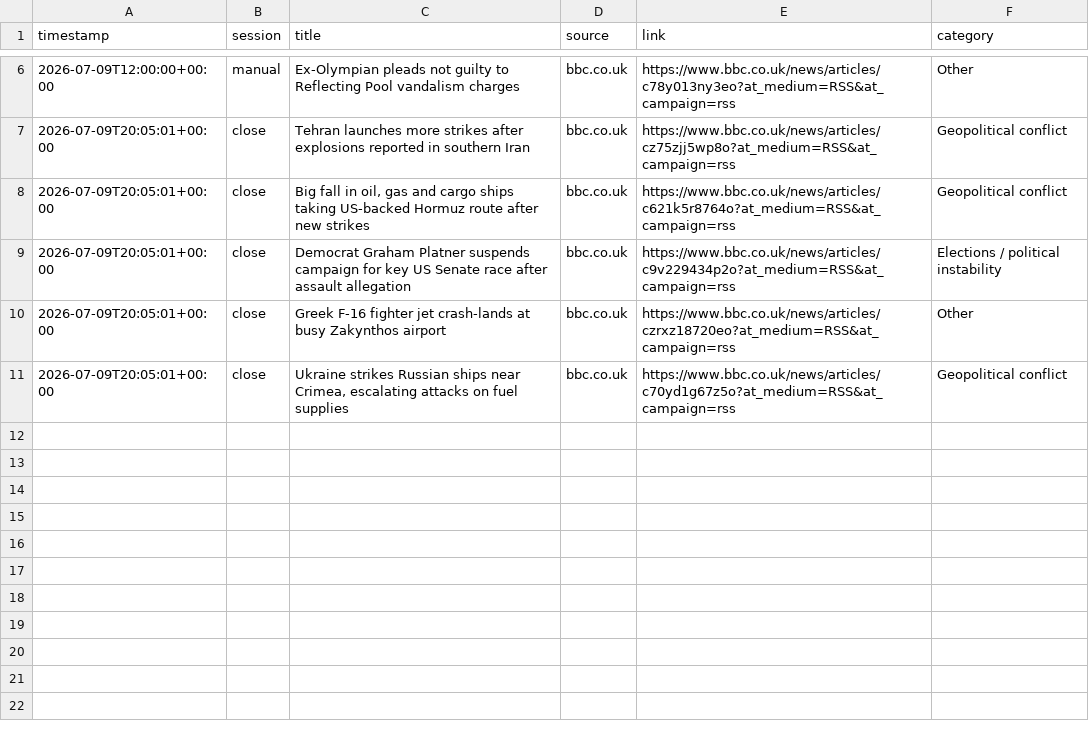
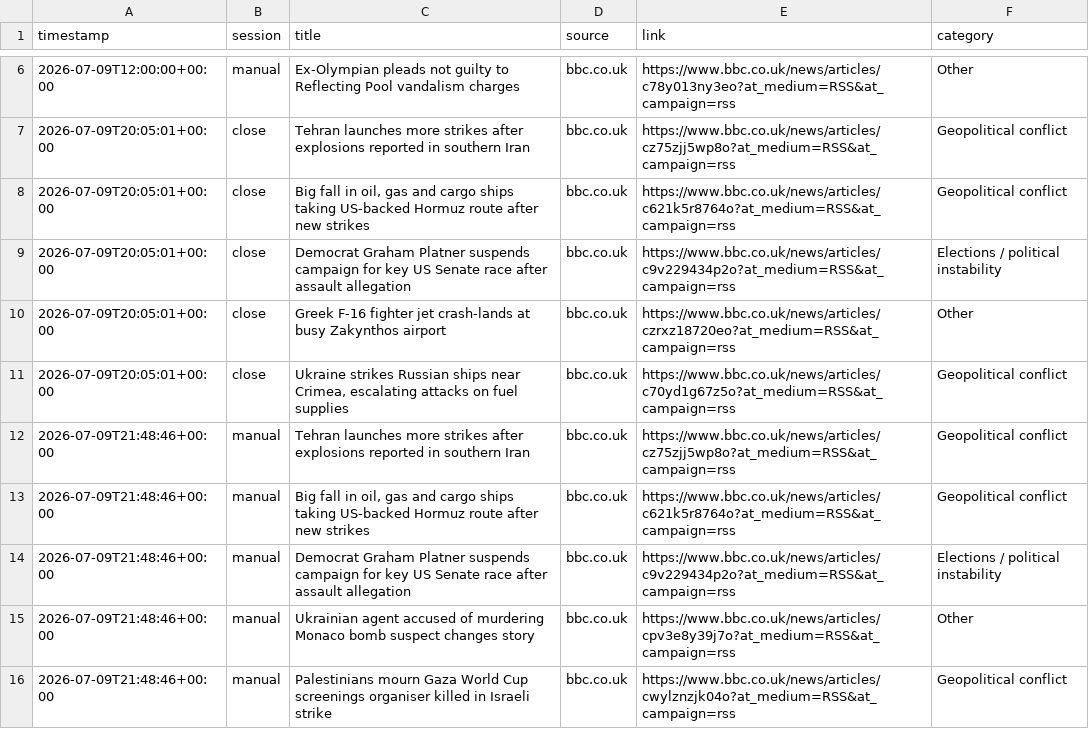
Before and after one commit to ericustayev-dot/Thecolorgreen, a CSV file: world_news_log.csv, drawn as a sheet; only a part is shown, gaps mark what is left out.

```diff
--- a/world_news_log.csv
+++ b/world_news_log.csv
@@ -11 +11,6 @@ timestamp,session,title,source,link,category
 2026-07-09T20:05:01+00:00,close,"Ukraine strikes Russian ships near Crimea, escalating attacks on fuel supplies",bbc.co.uk,https://www.bbc.co.uk/news/articles/c70yd1g67z5o?at_medium=RSS&at_campaign=rss,Geopolitical conflict
+2026-07-09T21:48:46+00:00,manual,Tehran launches more strikes after explosions reported in southern Iran,bbc.co.uk,https://www.bbc.co.uk/news/articles/cz75zjj5wp8o?at_medium=RSS&at_campaign=rss,Geopolitical conflict
+2026-07-09T21:48:46+00:00,manual,"Big fall in oil, gas and cargo ships taking US-backed Hormuz route after new strikes",bbc.co.uk,https://www.bbc.co.uk/news/articles/c621k5r8764o?at_medium=RSS&at_campaign=rss,Geopolitical conflict
+2026-07-09T21:48:46+00:00,manual,Democrat Graham Platner suspends campaign for key US Senate race after assault allegation,bbc.co.uk,https://www.bbc.co.uk/news/articles/c9v229434p2o?at_medium=RSS&at_campaign=rss,Elections / political instability
+2026-07-09T21:48:46+00:00,manual,Ukrainian agent accused of murdering Monaco bomb suspect changes story,bbc.co.uk,https://www.bbc.co.uk/news/articles/cpv3e8y39j7o?at_medium=RSS&at_campaign=rss,Other
+2026-07-09T21:48:46+00:00,manual,Palestinians mourn Gaza World Cup screenings organiser killed in Israeli strike,bbc.co.uk,https://www.bbc.co.uk/news/articles/cwylznzjk04o?at_medium=RSS&at_campaign=rss,Geopolitical conflict
```
Also changed, not shown: commodities_history.csv, history.csv.
